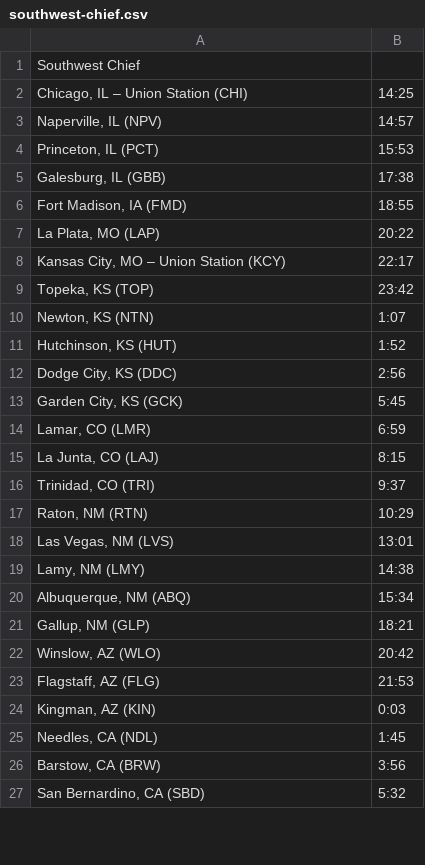
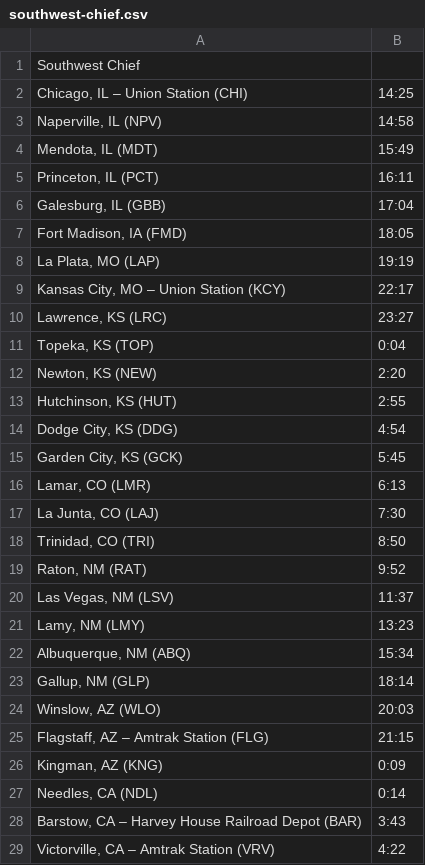
Before and after one commit to GordonWallace/train-trip-planner, a CSV file: schedules/southwest-chief.csv, drawn as a sheet; only a part is shown; the diff covers the shown part only.

Commit message:
Schedule corrections, bug fixes

```diff
--- a/schedules/southwest-chief.csv
+++ b/schedules/southwest-chief.csv
@@ -2,26 +2,28 @@
 "Chicago, IL – Union Station (CHI)",14:25
-"Naperville, IL (NPV)",14:57
-"Princeton, IL (PCT)",15:53
-"Galesburg, IL (GBB)",17:38
-"Fort Madison, IA (FMD)",18:55
-"La Plata, MO (LAP)",20:22
+"Naperville, IL (NPV)",14:58
+"Mendota, IL (MDT)",15:49
+"Princeton, IL (PCT)",16:11
+"Galesburg, IL (GBB)",17:04
+"Fort Madison, IA (FMD)",18:05
+"La Plata, MO (LAP)",19:19
 "Kansas City, MO – Union Station (KCY)",22:17
-"Topeka, KS (TOP)",23:42
-"Newton, KS (NTN)",1:07
-"Hutchinson, KS (HUT)",1:52
-"Dodge City, KS (DDC)",2:56
+"Lawrence, KS (LRC)",23:27
+"Topeka, KS (TOP)",0:04
+"Newton, KS (NEW)",2:20
+"Hutchinson, KS (HUT)",2:55
+"Dodge City, KS (DDG)",4:54
 "Garden City, KS (GCK)",5:45
-"Lamar, CO (LMR)",6:59
-"La Junta, CO (LAJ)",8:15
-"Trinidad, CO (TRI)",9:37
-"Raton, NM (RTN)",10:29
-"Las Vegas, NM (LVS)",13:01
-"Lamy, NM (LMY)",14:38
+"Lamar, CO (LMR)",6:13
+"La Junta, CO (LAJ)",7:30
+"Trinidad, CO (TRI)",8:50
+"Raton, NM (RAT)",9:52
+"Las Vegas, NM (LSV)",11:37
+"Lamy, NM (LMY)",13:23
 "Albuquerque, NM (ABQ)",15:34
-"Gallup, NM (GLP)",18:21
-"Winslow, AZ (WLO)",20:42
-"Flagstaff, AZ (FLG)",21:53
-"Kingman, AZ (KIN)",0:03
-"Needles, CA (NDL)",1:45
-"Barstow, CA (BRW)",3:56
-"San Bernardino, CA (SBD)",5:32
+"Gallup, NM (GLP)",18:14
+"Winslow, AZ (WLO)",20:03
+"Flagstaff, AZ – Amtrak Station (FLG)",21:15
+"Kingman, AZ (KNG)",0:09
+"Needles, CA (NDL)",0:14
+"Barstow, CA – Harvey House Railroad Depot (BAR)",3:43
+"Victorville, CA – Amtrak Station (VRV)",4:22
```
Also changed, not shown: 2 added rows and 1 edited cell elsewhere in this file, 1 other file.
